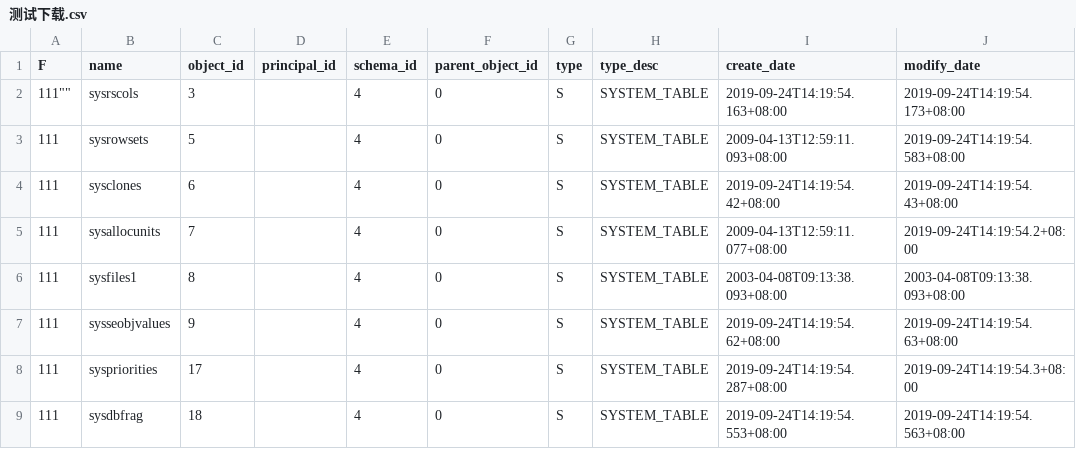
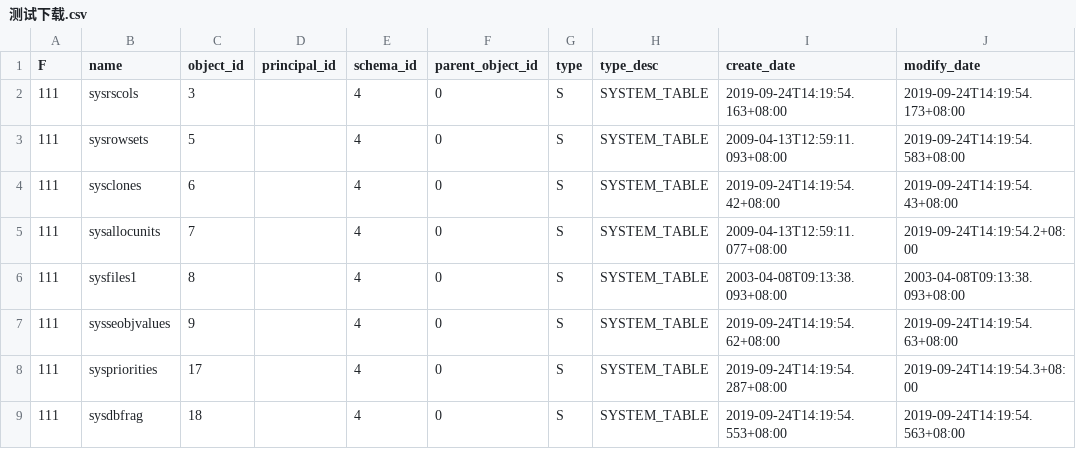
Before and after one commit to AwesomeYuer/MsSQLCodeDiffVerioningWeb, a CSV file: MsSqlCodeDiffVersioningWeb.NET/00.DataBase/测试下载.csv, drawn as a sheet; only a part is shown; the diff names each change by its address in the sheet, - before the commit and + after, or states it on an @@ line.

Commit message:
Update 测试下载.csv

```diff
--- a/MsSqlCodeDiffVersioningWeb.NET/00.DataBase/测试下载.csv
+++ b/MsSqlCodeDiffVersioningWeb.NET/00.DataBase/测试下载.csv
-A2 (F): 111""
+A2 (F): 111
```
